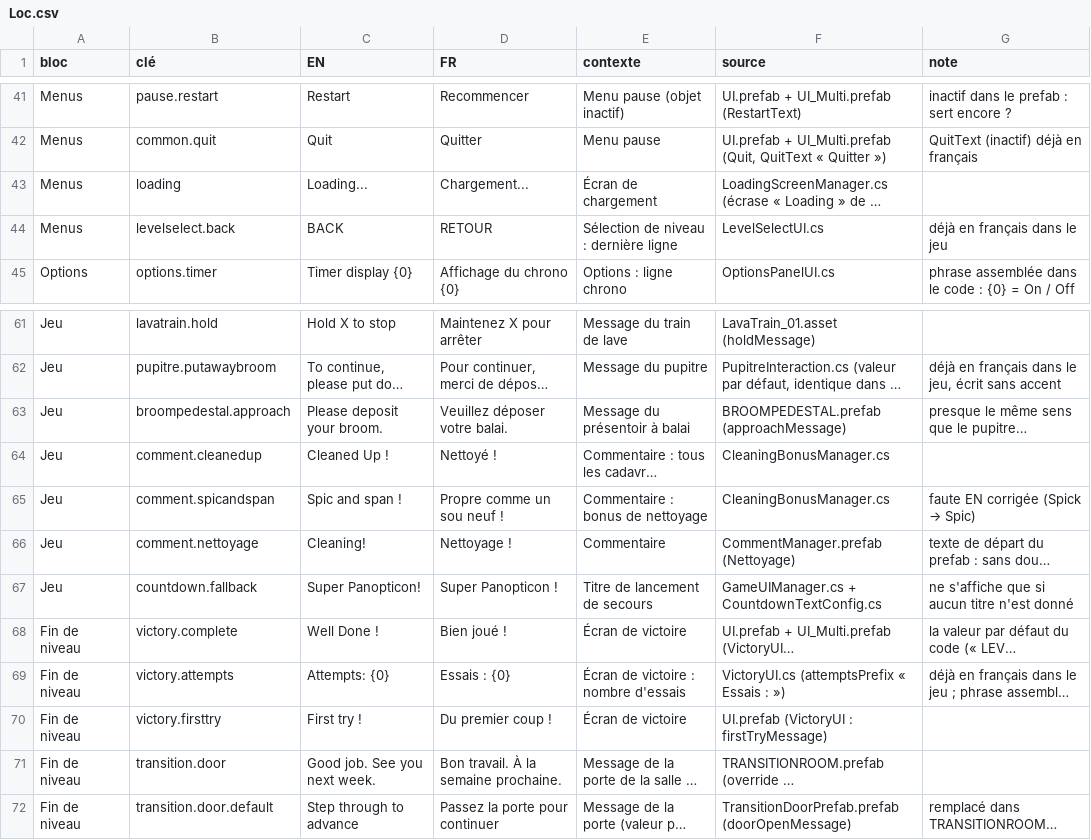
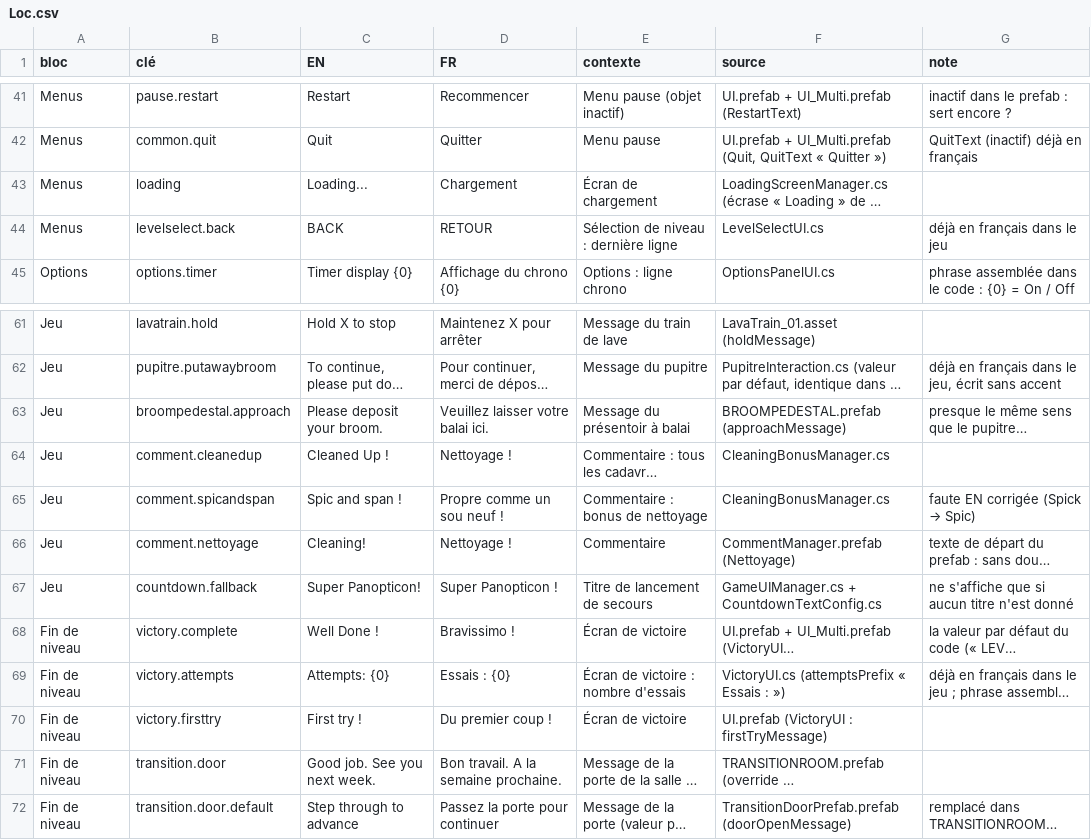
Before and after one commit to raphaelbeuchot/APPRENTISSAGE, a CSV file: Assets/Project/Resources/Localization/Loc.csv, drawn as a sheet; only a part is shown, gaps mark what is left out; long unchanged cells end in …; the diff covers the shown part only; the diff names each change by its address in the sheet, - before the commit and + after, or states it on an @@ line.

```diff
--- a/Assets/Project/Resources/Localization/Loc.csv
+++ b/Assets/Project/Resources/Localization/Loc.csv
-D43 (FR): Chargement...
+D43 (FR): Chargement
-D63 (FR): Veuillez déposer votre balai.
+D63 (FR): Veuillez laisser votre balai ici.
-D64 (FR): Nettoyé !
+D64 (FR): Nettoyage !
-D68 (FR): Bien joué !
+D68 (FR): Bravissimo !
-D71 (FR): Bon travail. À la semaine prochaine.
+D71 (FR): Bon travail. A la semaine prochaine.
```
Also changed, not shown: 10 edited cells elsewhere in this file.
